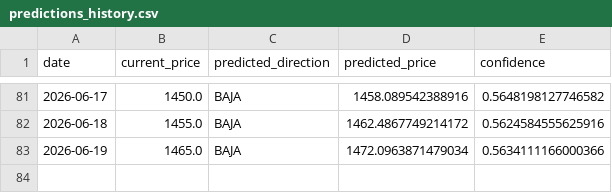
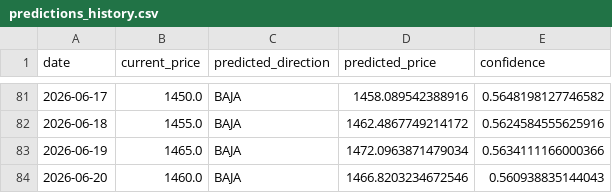
Before and after one commit to Mauroquil-bit/nuevo_dolar_predictor, a CSV file: data/predictions_history.csv, drawn as a sheet; only a part is shown, gaps mark what is left out; the diff names each change by its address in the sheet, - before the commit and + after, or states it on an @@ line.

```diff
--- a/data/predictions_history.csv
+++ b/data/predictions_history.csv
+row 84: 2026-06-20 | 1460.0 | BAJA | 1466.8203234672546 | 0.560938835144043
```
Also changed, not shown: 3 other files.
